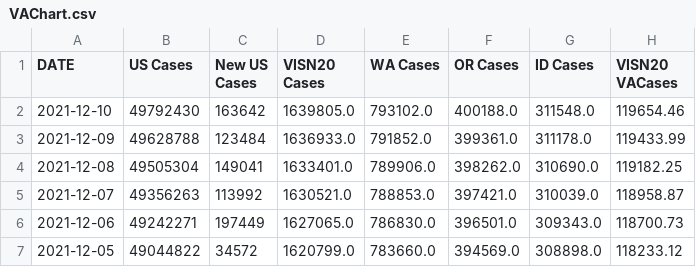
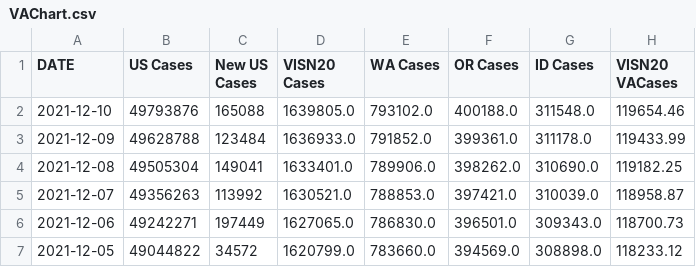
Before and after one commit to Sharma6614/VACovid, a CSV file: VAChart.csv, drawn as a sheet; only a part is shown; the diff names each change by its address in the sheet, - before the commit and + after, or states it on an @@ line.

```diff
--- a/VAChart.csv
+++ b/VAChart.csv
-B2 (US Cases): 49792430
+B2 (US Cases): 49793876
-C2 (New US Cases): 163642
+C2 (New US Cases): 165088
```
Also changed, not shown: CCTVAChart2.csv, CountyVACOVID.csv.
